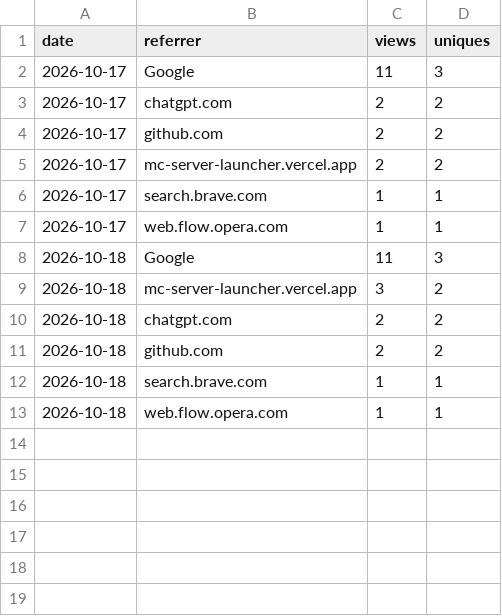
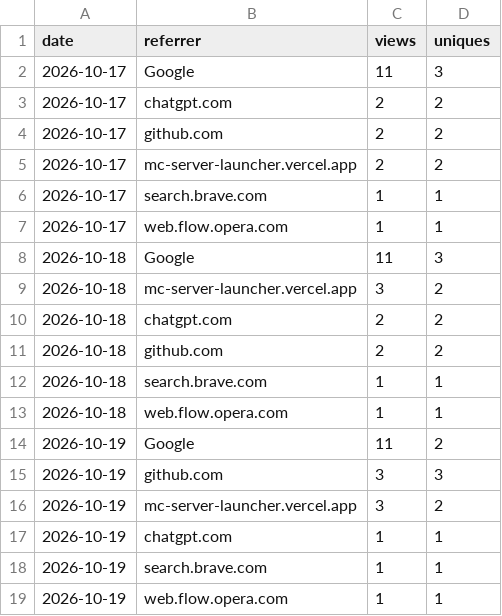
Before and after one commit to JuanP-G/MC-ServerLauncher, a CSV file: referrers.csv, drawn as a sheet; the diff names each change by its address in the sheet, - before the commit and + after, or states it on an @@ line.

```diff
--- a/referrers.csv
+++ b/referrers.csv
+row 14: 2026-10-19 | Google | 11 | 2
+row 15: 2026-10-19 | github.com | 3 | 3
+row 16: 2026-10-19 | mc-server-launcher.vercel.app | 3 | 2
+row 17: 2026-10-19 | chatgpt.com | 1 | 1
+row 18: 2026-10-19 | search.brave.com | 1 | 1
+row 19: 2026-10-19 | web.flow.opera.com | 1 | 1
```
Also changed, not shown: clones.csv, paths.csv, 3 other files.
